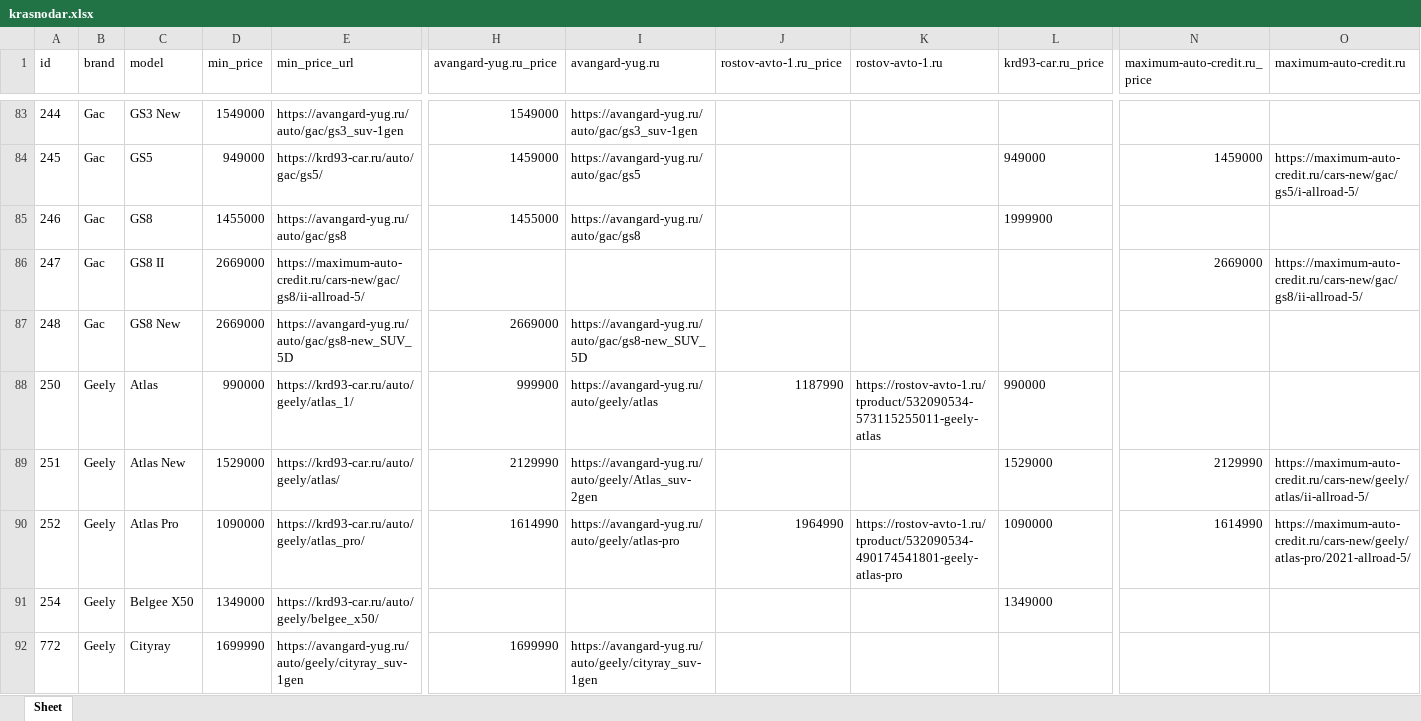
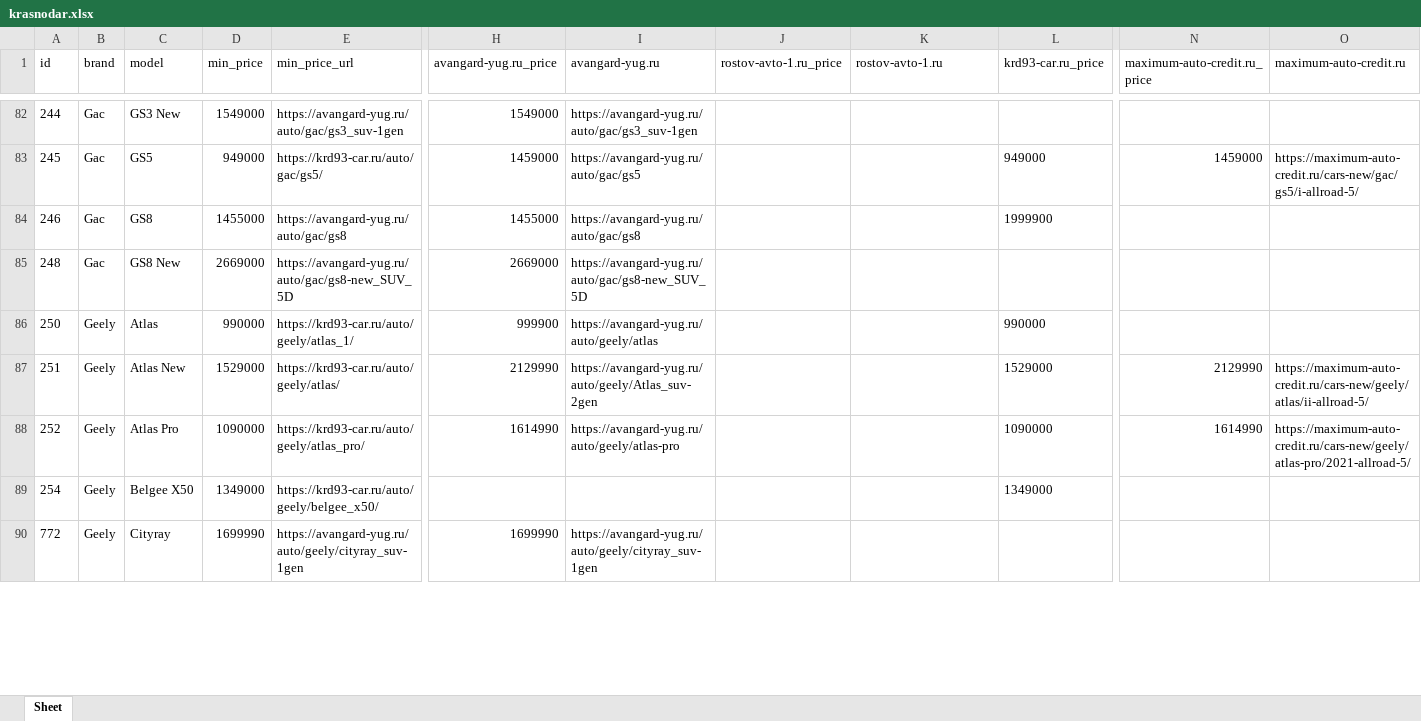
Before and after one commit to AlekseyNushtaev/AutoPars010824, an Excel workbook: xlsx/krasnodar.xlsx, sheet Sheet, drawn as a sheet; only a part is shown, gaps mark what is left out; values as stored, in another font and other column widths than the file's, no borders; removed rows and columns are numbered as before the commit, all else as after; rows hold the shown columns only; the diff covers the shown part only; the diff names each change by its address in the sheet, - before the commit and + after, or states it on an @@ line.

```diff
--- a/xlsx/krasnodar.xlsx (sheet Sheet)
+++ b/xlsx/krasnodar.xlsx (sheet Sheet)
-row 86: 247 | Gac | GS8 II | 2669000 | https://maximum-auto-credit.ru/cars-new/gac/gs8/ii-allroad-5/ |  |  |  |  |  | 2669000 | https://maximum-auto-credit.ru/cars-new/gac/gs8/ii-allroad-5/
-J86 (rostov-avto-1.ru_price): 1187990
+J86 (rostov-avto-1.ru_price): (empty)
-K86 (rostov-avto-1.ru): https://rostov-avto-1.ru/tproduct/532090534-573115255011-geely-atlas
+K86 (rostov-avto-1.ru): (empty)
-J88 (rostov-avto-1.ru_price): 1964990
+J88 (rostov-avto-1.ru_price): (empty)
-K88 (rostov-avto-1.ru): https://rostov-avto-1.ru/tproduct/532090534-490174541801-geely-atlas-pro
+K88 (rostov-avto-1.ru): (empty)
```
Also changed, not shown: 5 added rows, 5 removed rows and 299 edited cells elsewhere in this sheet, id.xlsx, xlsx/moscow.xlsx, 30 other files.
